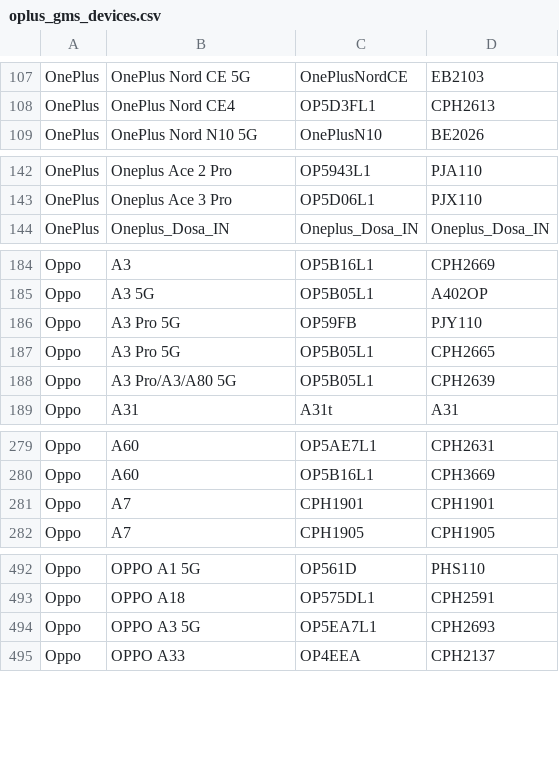
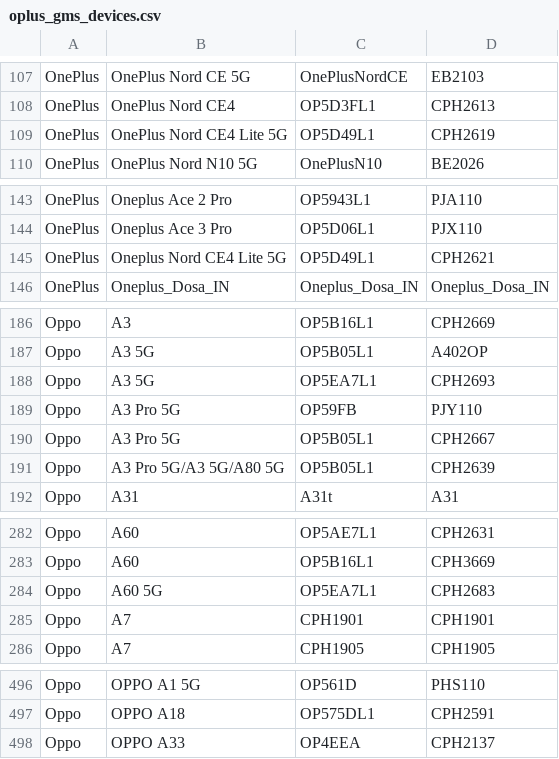
Before and after one commit to Soar1989/get_android_data, a CSV file: data/oplus_gms_devices.csv, drawn as a sheet; only a part is shown, gaps mark what is left out; the diff covers the shown part only.

```diff
--- a/data/oplus_gms_devices.csv
+++ b/data/oplus_gms_devices.csv
@@ -108,2 +108,3 @@ OnePlus,OnePlus Nord CE 5G,OnePlusNordCE,EB2103
 OnePlus,OnePlus Nord CE4,OP5D3FL1,CPH2613
+OnePlus,OnePlus Nord CE4 Lite 5G,OP5D49L1,CPH2619
 OnePlus,OnePlus Nord N10 5G,OnePlusN10,BE2026
@@ -143,2 +144,3 @@ OnePlus,Oneplus Ace 2 Pro,OP5943L1,PJA110
 OnePlus,Oneplus Ace 3 Pro,OP5D06L1,PJX110
+OnePlus,Oneplus Nord CE4 Lite 5G,OP5D49L1,CPH2621
 OnePlus,Oneplus_Dosa_IN,Oneplus_Dosa_IN,Oneplus_Dosa_IN
@@ -185,5 +187,6 @@ Oppo,A3,OP5B16L1,CPH2669
 Oppo,A3 5G,OP5B05L1,A402OP
+Oppo,A3 5G,OP5EA7L1,CPH2693
 Oppo,A3 Pro 5G,OP59FB,PJY110
-Oppo,A3 Pro 5G,OP5B05L1,CPH2665
-Oppo,A3 Pro/A3/A80 5G,OP5B05L1,CPH2639
+Oppo,A3 Pro 5G,OP5B05L1,CPH2667
+Oppo,A3 Pro 5G/A3 5G/A80 5G,OP5B05L1,CPH2639
 Oppo,A31,A31t,A31
@@ -280,2 +283,3 @@ Oppo,A60,OP5AE7L1,CPH2631
 Oppo,A60,OP5B16L1,CPH3669
+Oppo,A60 5G,OP5EA7L1,CPH2683
 Oppo,A7,CPH1901,CPH1901
@@ -493,3 +497,2 @@ Oppo,OPPO A1 5G,OP561D,PHS110
 Oppo,OPPO A18,OP575DL1,CPH2591
-Oppo,OPPO A3 5G,OP5EA7L1,CPH2693
 Oppo,OPPO A33,OP4EEA,CPH2137
```
Also changed, not shown: 1 removed row and 1 edited cell elsewhere in this file, data/vivo_gms_devices.csv.
